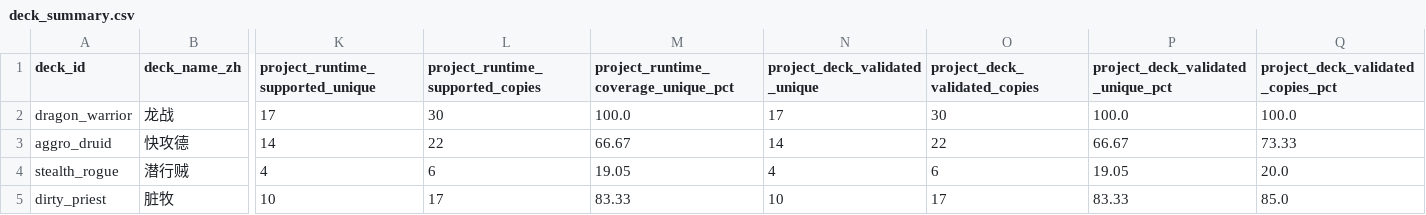
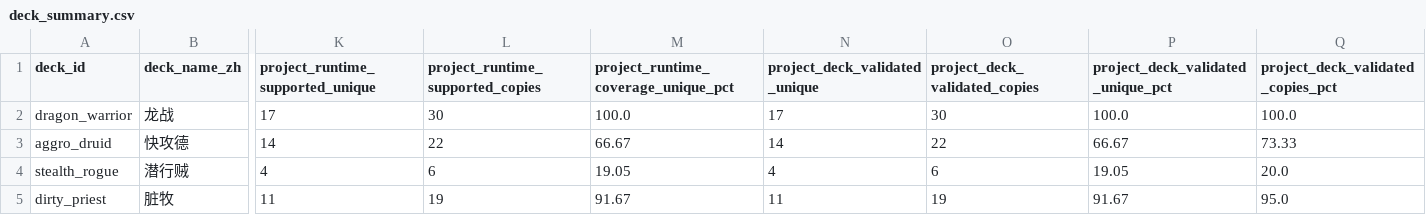
Before and after one commit to luentong/lushi, a CSV file: reports/deck_summary.csv, drawn as a sheet; only a part is shown, gaps mark what is left out; the diff names each change by its address in the sheet, - before the commit and + after, or states it on an @@ line.

```diff
--- a/reports/deck_summary.csv
+++ b/reports/deck_summary.csv
-K5 (project_runtime_supported_unique): 10
+K5 (project_runtime_supported_unique): 11
-L5 (project_runtime_supported_copies): 17
+L5 (project_runtime_supported_copies): 19
-M5: 83.33
+M5: 91.67
-N5 (project_deck_validated_unique): 10
+N5 (project_deck_validated_unique): 11
-O5 (project_deck_validated_copies): 17
+O5 (project_deck_validated_copies): 19
-P5: 83.33
+P5: 91.67
-Q5: 85.0
+Q5: 95.0
```
Also changed, not shown: reports/card_coverage.csv, 4 other files.
